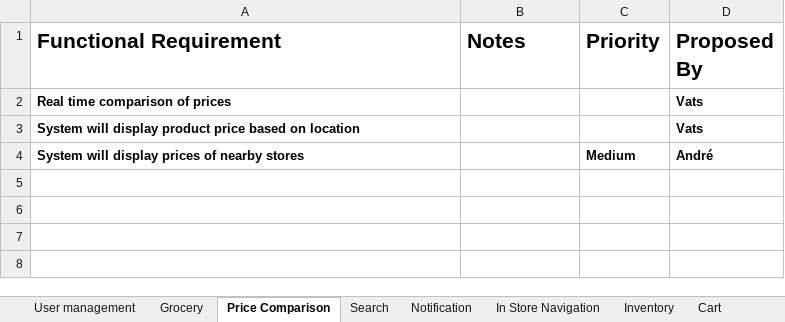
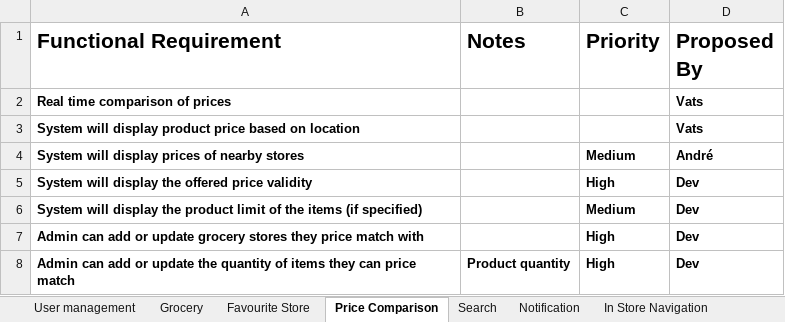
Before and after one commit to VatsSanghvi/Big-Data-Project, an Excel workbook: functional_requirements_rough_ideas.xlsx, sheet Price Comparison, drawn as a sheet; values as stored, in another font and other column widths than the file's, no borders; table styles not drawn; the diff names each change by its address in the sheet, - before the commit and + after, or states it on an @@ line.

```diff
--- a/functional_requirements_rough_ideas.xlsx (sheet Price Comparison)
+++ b/functional_requirements_rough_ideas.xlsx (sheet Price Comparison)
+sheet tab: Favourite Store
+row 5: System will display the offered price validity |  | High | Dev
+row 6: System will display the product limit of the items (if specified) |  | Medium | Dev
+row 7: Admin can add or update grocery stores they price match with |  | High | Dev
+row 8: Admin can add or update the quantity of items they can price match | Product quantity | High | Dev
```
Also changed, not shown: sheet Search, sheet In Store Navigation, sheet Cart, sheet Notification.
